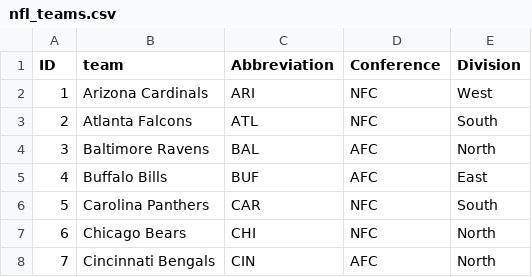
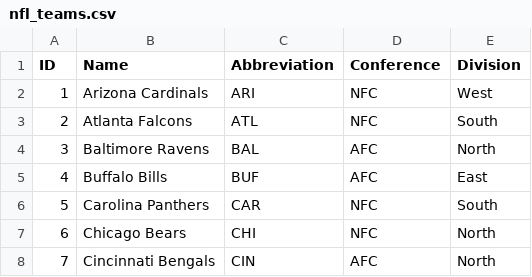
Before and after one commit to kayleeodom/cis277-fa22-Lab5, a CSV file: nfl_teams.csv, drawn as a sheet; only a part is shown.

```diff
--- a/nfl_teams.csv
+++ b/nfl_teams.csv
@@ -1,2 +1,2 @@
-ID,team,Abbreviation,Conference,Division
+ID,Name,Abbreviation,Conference,Division
 1,Arizona Cardinals,ARI,NFC,West
```
Also changed, not shown: 2 other files.
